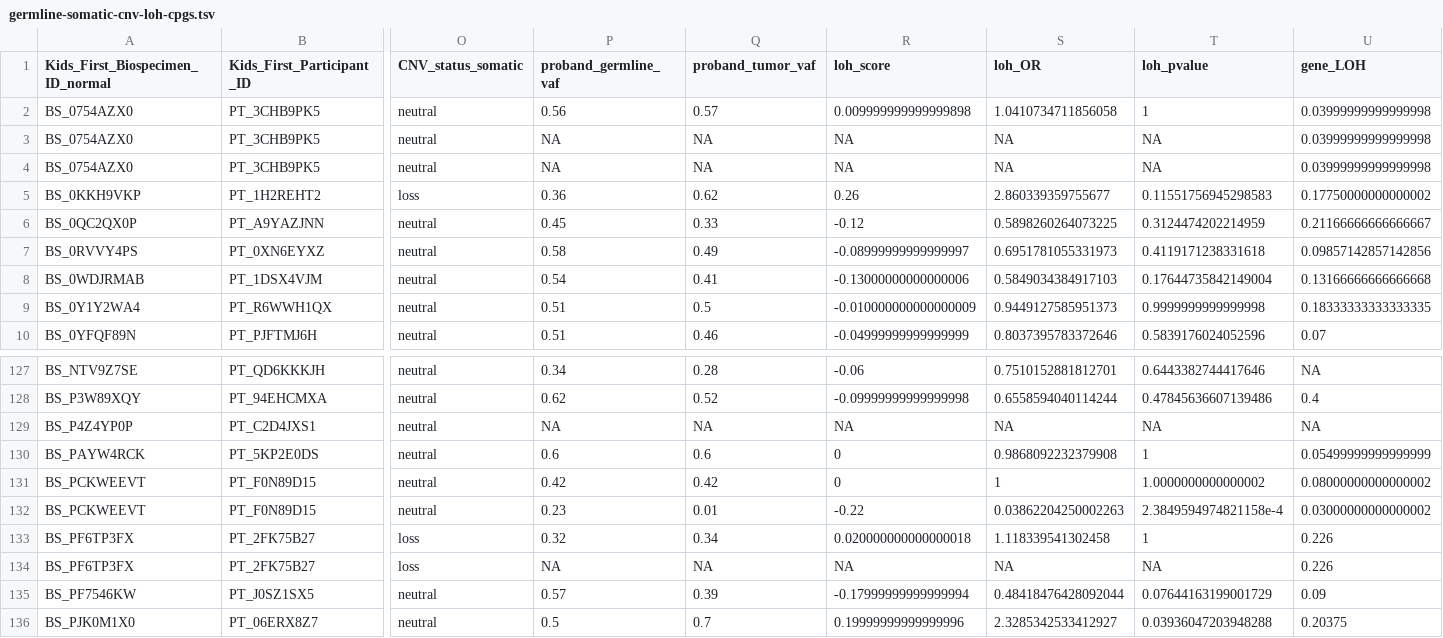
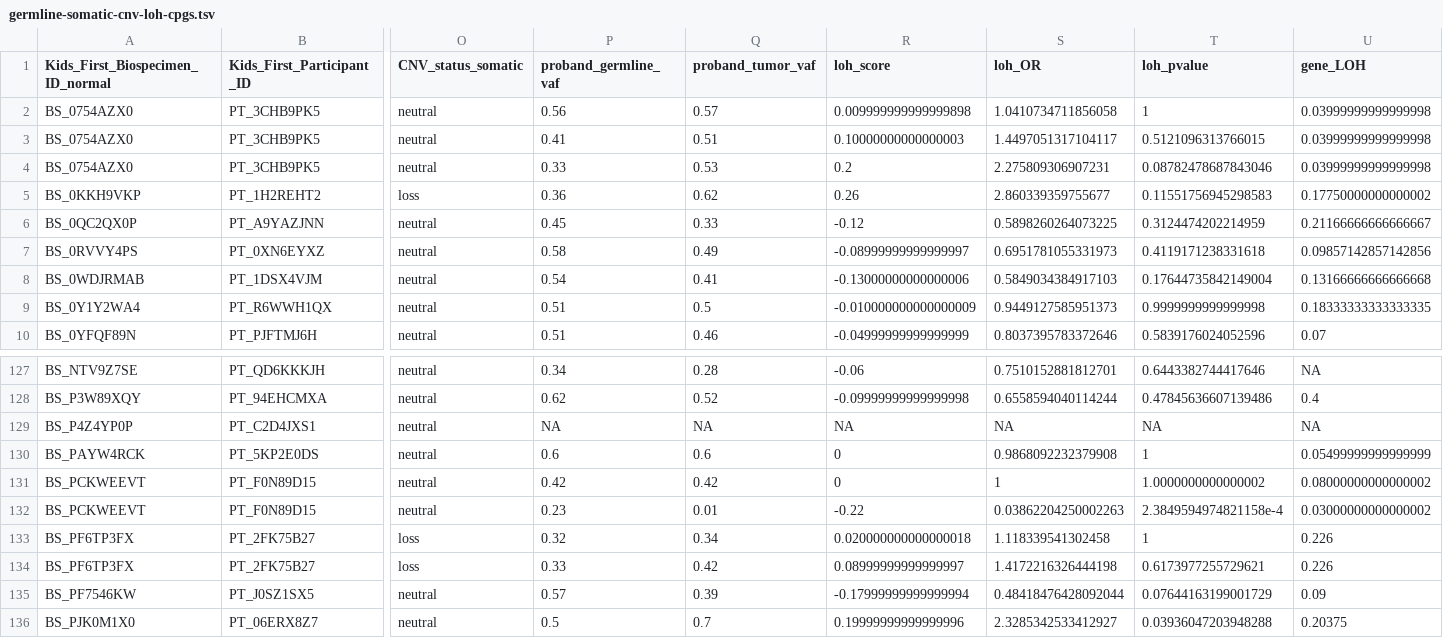
Before and after one commit to diskin-lab-chop/pbta-germline-somatic, a TSV file: analyses/two-hits/results/germline-somatic-cnv-loh-cpgs.tsv, drawn as a sheet; only a part is shown, gaps mark what is left out; the diff names each change by its address in the sheet, - before the commit and + after, or states it on an @@ line.

```diff
--- a/analyses/two-hits/results/germline-somatic-cnv-loh-cpgs.tsv
+++ b/analyses/two-hits/results/germline-somatic-cnv-loh-cpgs.tsv
-P3 (proband_germline_vaf): NA
+P3 (proband_germline_vaf): 0.41
-Q3 (proband_tumor_vaf): NA
+Q3 (proband_tumor_vaf): 0.51
-R3 (loh_score): NA
+R3 (loh_score): 0.10000000000000003
-S3 (loh_OR): NA
+S3 (loh_OR): 1.4497051317104117
-T3 (loh_pvalue): NA
+T3 (loh_pvalue): 0.5121096313766015
-P4 (proband_germline_vaf): NA
+P4 (proband_germline_vaf): 0.33
-Q4 (proband_tumor_vaf): NA
+Q4 (proband_tumor_vaf): 0.53
-R4 (loh_score): NA
+R4 (loh_score): 0.2
-S4 (loh_OR): NA
+S4 (loh_OR): 2.275809306907231
-T4 (loh_pvalue): NA
+T4 (loh_pvalue): 0.08782478687843046
-P134 (proband_germline_vaf): NA
+P134 (proband_germline_vaf): 0.33
-Q134 (proband_tumor_vaf): NA
+Q134 (proband_tumor_vaf): 0.42
-R134 (loh_score): NA
+R134 (loh_score): 0.08999999999999997
-S134 (loh_OR): NA
+S134 (loh_OR): 1.4172216326444198
-T134 (loh_pvalue): NA
+T134 (loh_pvalue): 0.6173977255729621
```
Also changed, not shown: analyses/two-hits/results/pbta-loh-sig-calculated.tsv, 7 other files.
